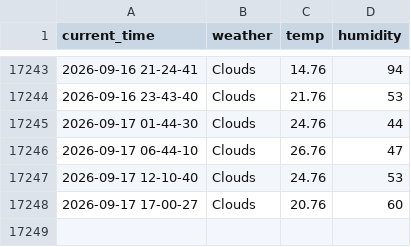
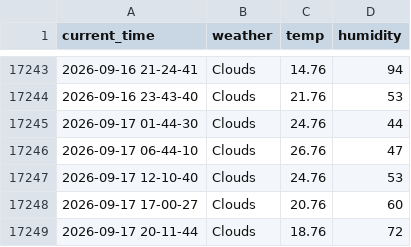
Before and after one commit to yakgwa/Seoul_weather_5_m, a CSV file: seoul_weather.csv, drawn as a sheet; only a part is shown, gaps mark what is left out; the diff names each change by its address in the sheet, - before the commit and + after, or states it on an @@ line.

```diff
--- a/seoul_weather.csv
+++ b/seoul_weather.csv
+row 17249: 2026-09-17 20-11-44 | Clouds | 18.76 | 72
```
